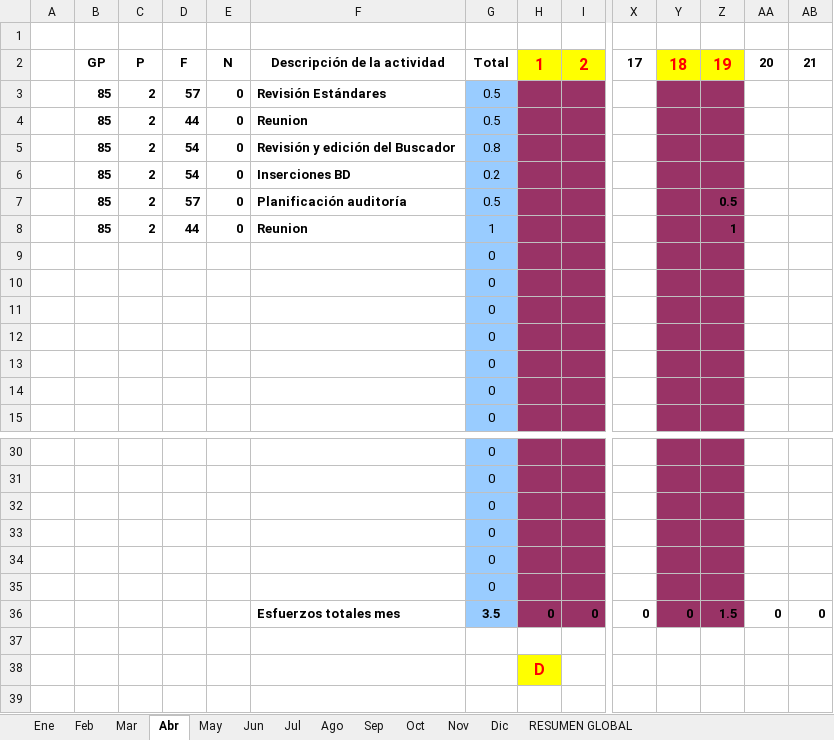
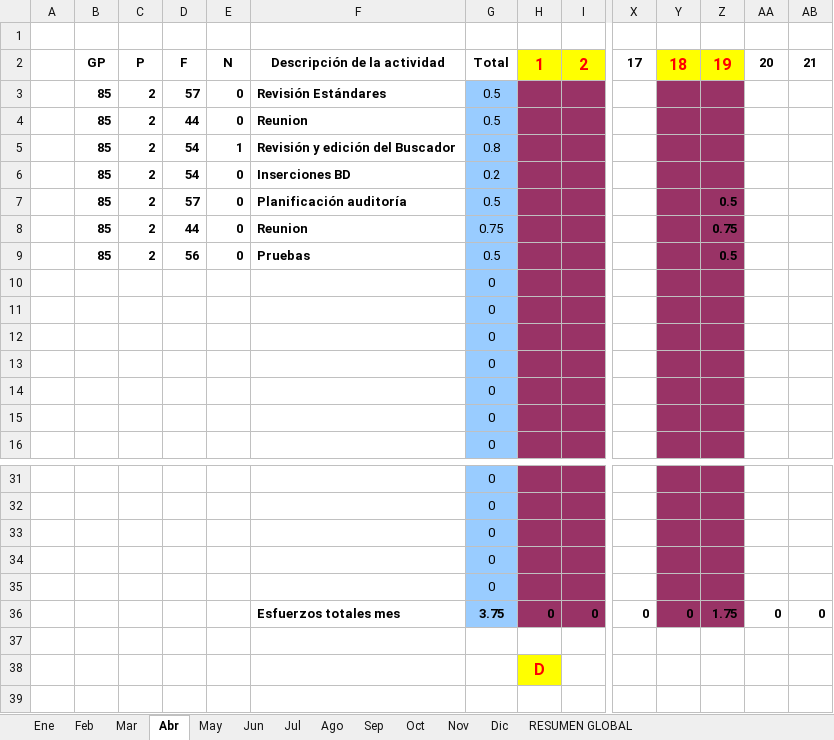
Before and after one commit to MarcosCM/ecatalog, an Excel workbook: team/efforts/Recopilacion_Esfuerzos_Iñigo.xlsx, sheet Abr, drawn as a sheet; only a part is shown, gaps mark what is left out; values as stored, in another font and other column widths than the file's, no borders; charts and pictures and conditional formats not drawn; removed rows and columns are numbered as before the commit, all else as after; rows hold the shown columns only; the diff names each change by its address in the sheet, - before the commit and + after, or states it on an @@ line.

Commit message:
Buen trbajo, buscador, planificacion, pruebas y esfuerzos

```diff
--- a/team/efforts/Recopilacion_Esfuerzos_Iñigo.xlsx (sheet Abr)
+++ b/team/efforts/Recopilacion_Esfuerzos_Iñigo.xlsx (sheet Abr)
-E5: 0
+E5: 1
-G8: 1
+G8: 0.75
-Z8: 1
+Z8: 0.75
+row 9:  | 85 | 2 | 56 | 0 | Pruebas | 0.5 |  |  |  |  | 0.5
-row 35:  |  |  |  |  |  | 0
-G36: 3.5
+G36: 3.75
-Z36: 1.5
+Z36: 1.75
```
Also changed, not shown: sheet RESUMEN GLOBAL, sheet Mar, formulas that keep their value, charts or pictures, 8 other files.
